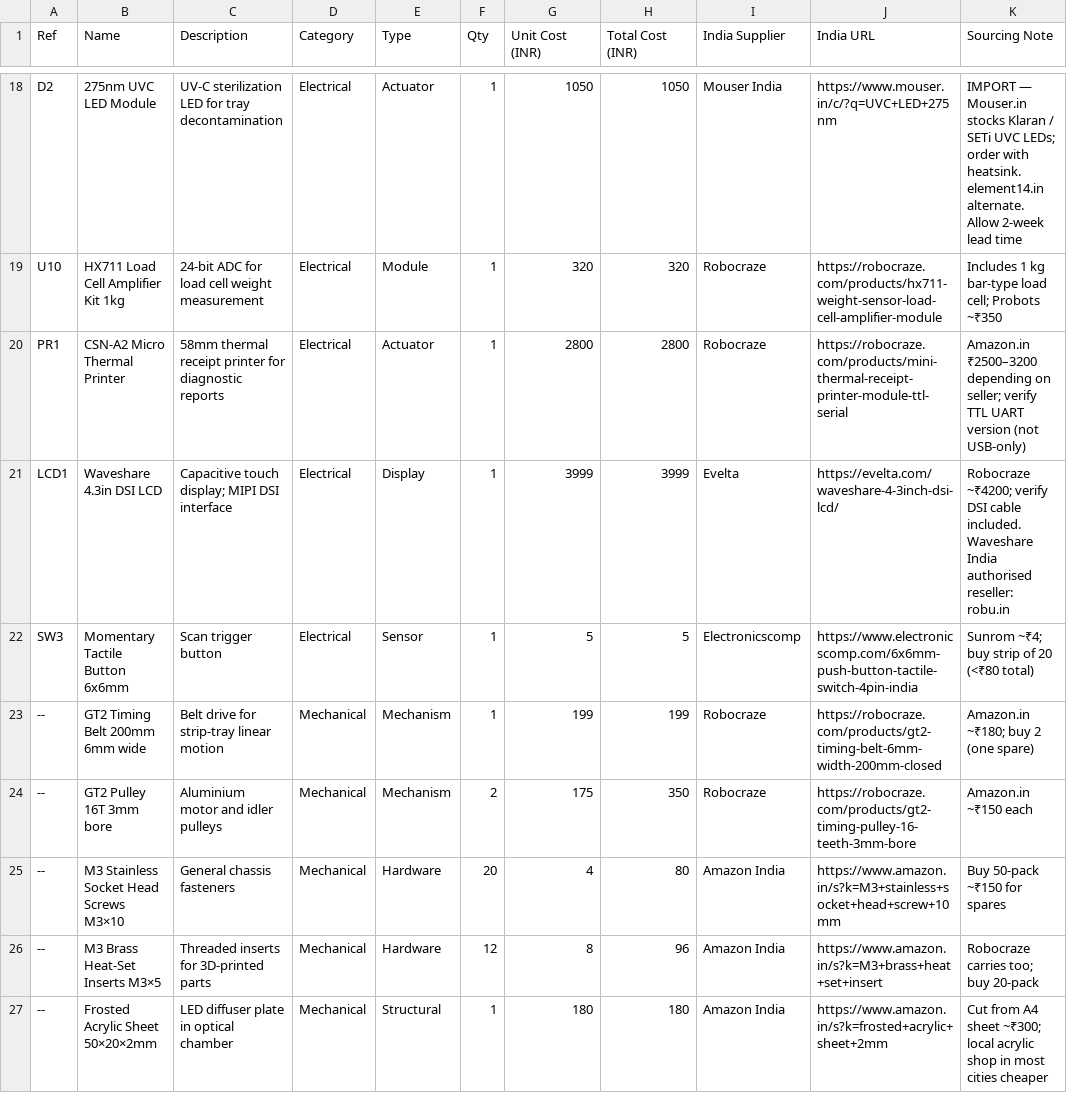
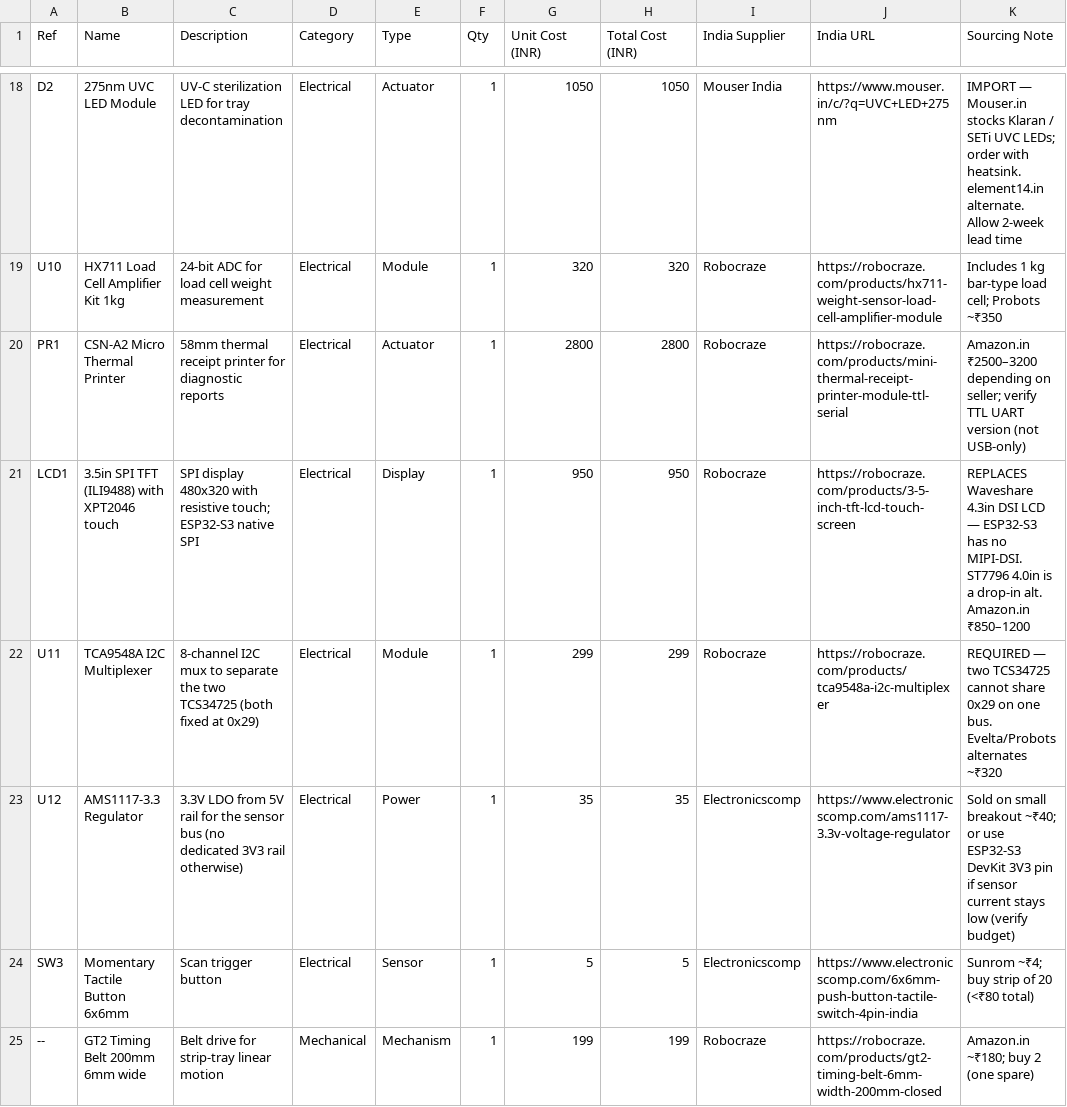
Before and after one commit to Sid93/urine-analyzer-lite, a CSV file: bom/bom.csv, drawn as a sheet; only a part is shown, gaps mark what is left out; the shorter side is filled out with more unchanged rows.

```diff
--- a/bom/bom.csv
+++ b/bom/bom.csv
@@ -20,3 +20,5 @@ U10,HX711 Load Cell Amplifier Kit 1kg,24-bit ADC for load cell weight measuremen
 PR1,CSN-A2 Micro Thermal Printer,58mm thermal receipt printer for diagnostic reports,Electrical,Actuator,1,2800,2800,Robocraze,https://robocraze.com/products/mini-thermal-receipt-printer-module-ttl-serial,Amazon.in ₹2500–3200 depending on seller; verify TTL UART version (not USB-only)
-LCD1,Waveshare 4.3in DSI LCD,Capacitive touch display; MIPI DSI interface,Electrical,Display,1,3999,3999,Evelta,https://evelta.com/waveshare-4-3inch-dsi-lcd/,Robocraze ~₹4200; verify DSI cable included. Waveshare India authorised reseller: robu.in
+LCD1,3.5in SPI TFT (ILI9488) with XPT2046 touch,SPI display 480x320 with resistive touch; ESP32-S3 native SPI,Electrical,Display,1,950,950,Robocraze,https://robocraze.com/products/3-5-inch-tft-lcd-touch-screen,REPLACES Waveshare 4.3in DSI LCD — ESP32-S3 has no MIPI-DSI. ST7796 4.0in is a drop-in alt. Amazon.in ₹850–1200
+U11,TCA9548A I2C Multiplexer,8-channel I2C mux to separate the two TCS34725 (both fixed at 0x29),Electrical,Module,1,299,299,Robocraze,https://robocraze.com/products/tca9548a-i2c-multiplexer,REQUIRED — two TCS34725 cannot share 0x29 on one bus. Evelta/Probots alternates ~₹320
+U12,AMS1117-3.3 Regulator,3.3V LDO from 5V rail for the sensor bus (no dedicated 3V3 rail otherwise),Electrical,Power,1,35,35,Electronicscomp,https://www.electronicscomp.com/ams1117-3.3v-voltage-regulator,Sold on small breakout ~₹40; or use ESP32-S3 DevKit 3V3 pin if sensor current stays low (verify budget)
 SW3,Momentary Tactile Button 6x6mm,Scan trigger button,Electrical,Sensor,1,5,5,Electronicscomp,https://www.electronicscomp.com/6x6mm-push-button-tactile-switch-4pin-india,Sunrom ~₹4; buy strip of 20 (<₹80 total)
```
Also changed, not shown: 3 other files.
